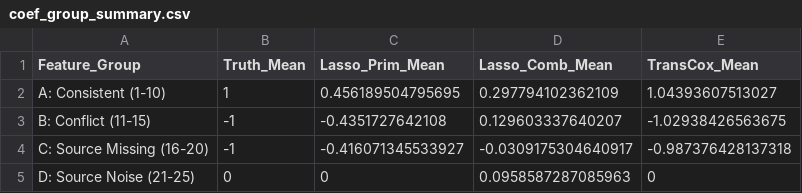
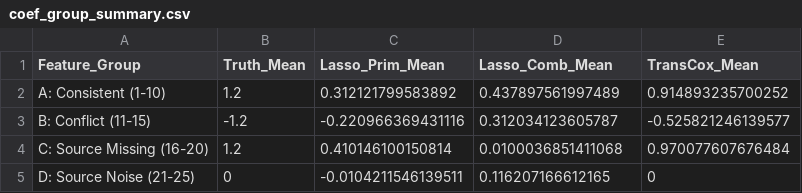
Before and after one commit to Jialong-Jiang/TransCox-Sparse, a CSV file: inst/demo_results/TransCox_Quick_Start_Results/coef_group_summary.csv, drawn as a sheet.

Commit message:
update demo

```diff
--- a/inst/demo_results/TransCox_Quick_Start_Results/coef_group_summary.csv
+++ b/inst/demo_results/TransCox_Quick_Start_Results/coef_group_summary.csv
@@ -1,5 +1,5 @@
 "Feature_Group","Truth_Mean","Lasso_Prim_Mean","Lasso_Comb_Mean","TransCox_Mean"
-"A: Consistent (1-10)",1,0.456189504795695,0.297794102362109,1.04393607513027
-"B: Conflict (11-15)",-1,-0.4351727642108,0.129603337640207,-1.02938426563675
-"C: Source Missing (16-20)",-1,-0.416071345533927,-0.0309175304640917,-0.987376428137318
-"D: Source Noise (21-25)",0,0,0.0958587287085963,0
+"A: Consistent (1-10)",1.2,0.312121799583892,0.437897561997489,0.914893235700252
+"B: Conflict (11-15)",-1.2,-0.220966369431116,0.312034123605787,-0.525821246139577
+"C: Source Missing (16-20)",1.2,0.410146100150814,0.0100036851411068,0.970077607676484
+"D: Source Noise (21-25)",0,-0.0104211546139511,0.116207166612165,0
```
Also changed, not shown: inst/demo_results/TransCox_Quick_Start_Results/metrics_summary.csv, 4 other files.
